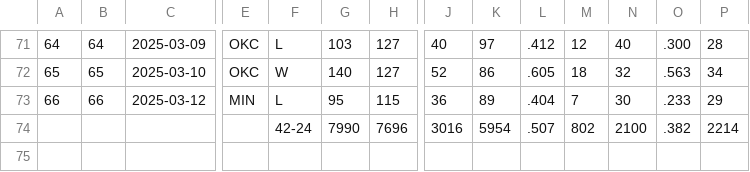
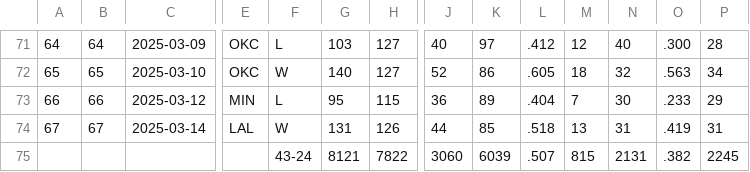
Before and after one commit to andredamus/ddwin, a CSV file: data/teams/DEN_gamelog.csv, drawn as a sheet; only a part is shown, gaps mark what is left out; removed rows and columns are numbered as before the commit, all else as after; rows hold the shown columns only; the diff names each change by its address in the sheet, - before the commit and + after, or states it on an @@ line.

```diff
--- a/data/teams/DEN_gamelog.csv
+++ b/data/teams/DEN_gamelog.csv
-row 74:  |  |  |  | 42-24 | 7990 | 7696 | 3016 | 5954 | .507 | 802 | 2100 | .382 | 2214
+row 74: 67 | 67 | 2025-03-14 | LAL | W | 131 | 126 | 44 | 85 | .518 | 13 | 31 | .419 | 31
+row 75:  |  |  |  | 43-24 | 8121 | 7822 | 3060 | 6039 | .507 | 815 | 2131 | .382 | 2245
```
Also changed, not shown: data/teams/CHO_gamelog.csv, data/teams/CLE_gamelog.csv, 41 other files.
